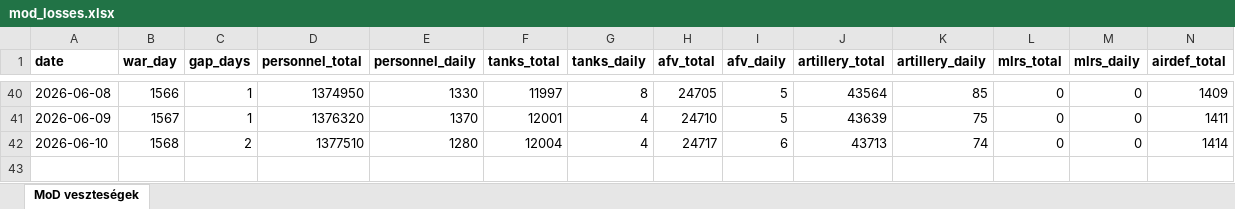
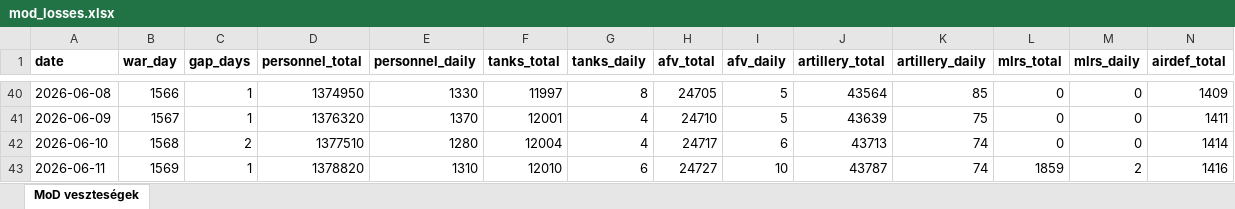
Before and after one commit to antonronogur-boop/ukraine-war-dashboard, an Excel workbook: data/mod_losses.xlsx, sheet MoD veszteségek, drawn as a sheet; only a part is shown, gaps mark what is left out; values as stored, in another font and other column widths than the file's, no borders; rows hold the shown columns only; the diff names each change by its address in the sheet, - before the commit and + after, or states it on an @@ line.

```diff
--- a/data/mod_losses.xlsx (sheet MoD veszteségek)
+++ b/data/mod_losses.xlsx (sheet MoD veszteségek)
+row 43: 2026-06-11 | 1569 | 1 | 1378820 | 1310 | 12010 | 6 | 24727 | 10 | 43787 | 74 | 1859 | 2 | 1416
```
Also changed, not shown: 1 other file.
